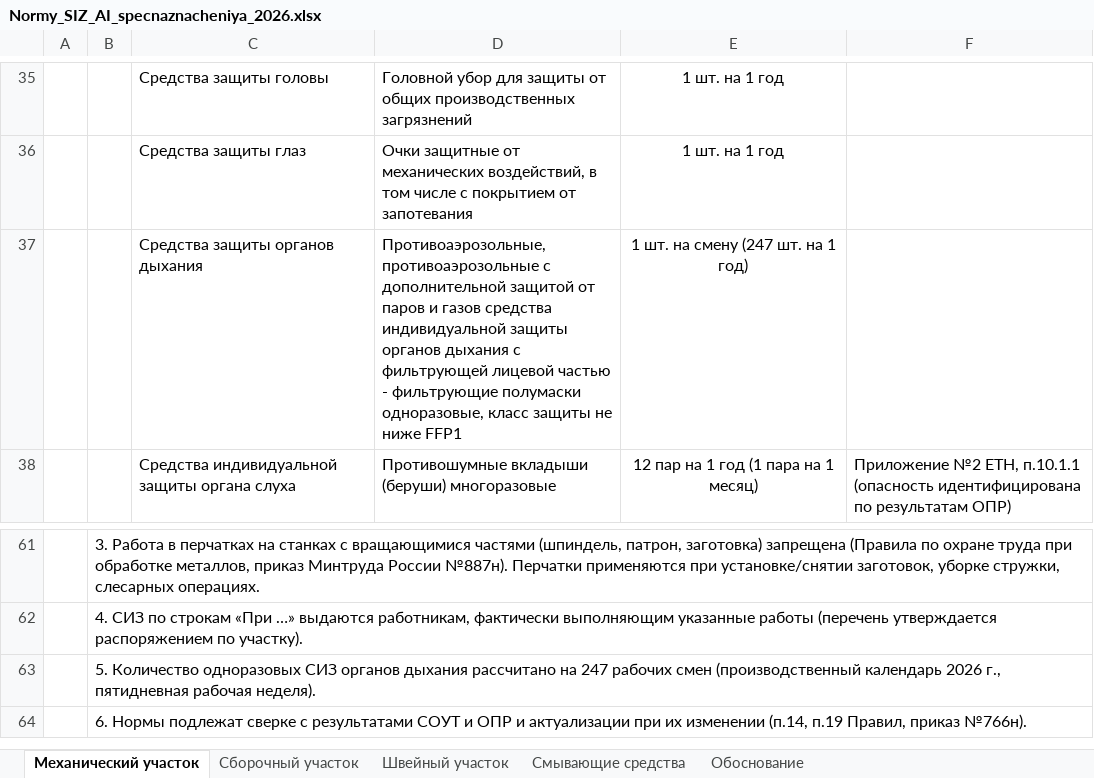
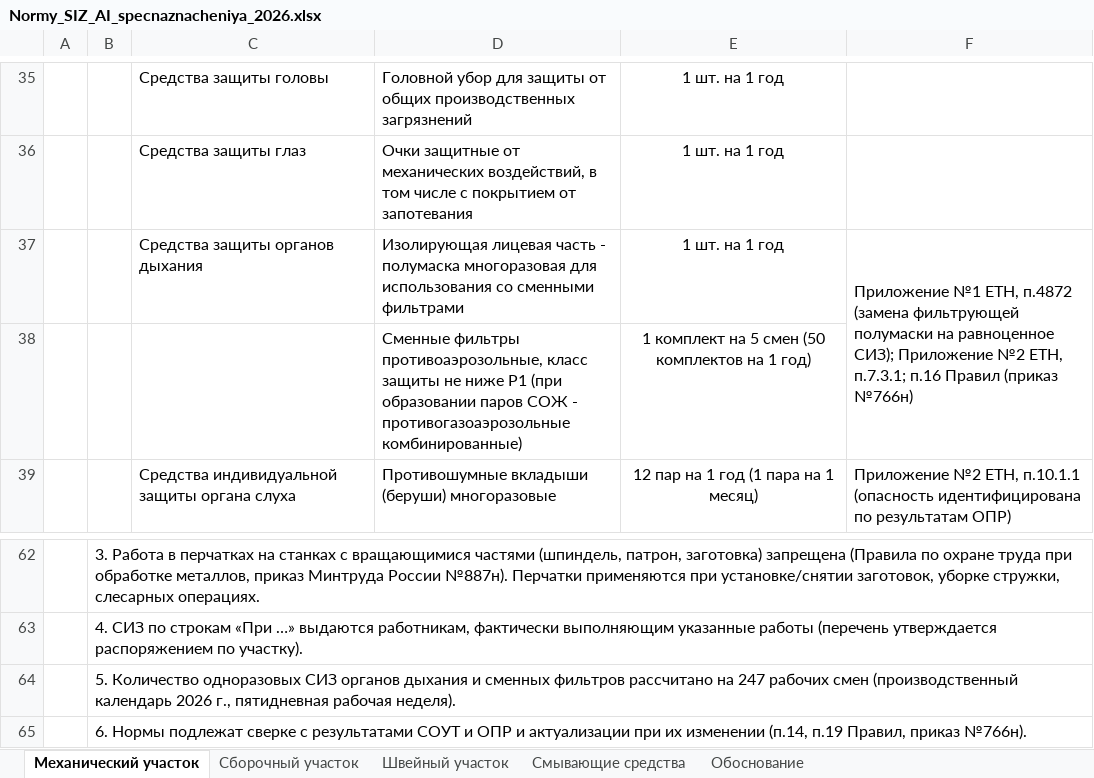
Before and after one commit to aigulaikesheva-eng/-, an Excel workbook: documents/SIZ_2026/Normy_SIZ_AI_specnaznacheniya_2026.xlsx, sheet Механический участок, drawn as a sheet; only a part is shown, gaps mark what is left out; values as stored, in another font and other column widths than the file's, no borders; removed rows and columns are numbered as before the commit, all else as after; the diff names each change by its address in the sheet, - before the commit and + after, or states it on an @@ line.

```diff
--- a/documents/SIZ_2026/Normy_SIZ_AI_specnaznacheniya_2026.xlsx (sheet Механический участок)
+++ b/documents/SIZ_2026/Normy_SIZ_AI_specnaznacheniya_2026.xlsx (sheet Механический участок)
-row 37:  |  | Средства защиты органов дыхания | Противоаэрозольные, противоаэрозольные с дополнительной защитой от паров и газов средства индивидуальной защиты органов дыхания с фильтрующей лицевой частью - фильтрующие полумаски одноразовые, класс защиты не ниже FFP1 | 1 шт. на смену (247 шт. на 1 год)
+row 37:  |  | Средства защиты органов дыхания | Изолирующая лицевая часть - полумаска многоразовая для использования со сменными фильтрами | 1 шт. на 1 год | Приложение №1 ЕТН, п.4872 (замена фильтрующей полумаски на равноценное СИЗ); Приложение №2 ЕТН, п.7.3.1; п.16 Правил (приказ №766н)
+row 38:  |  |  | Сменные фильтры противоаэрозольные, класс защиты не ниже P1 (при образовании паров СОЖ - противогазоаэрозольные комбинированные) | 1 комплект на 5 смен (50 комплектов на 1 год)
-B64: …органов дыхания рассчитано на…
+B64: …органов дыхания и сменных фильтров рассчитано на…
```
Also changed, not shown: sheet Обоснование, sheet Швейный участок, sheet Сборочный участок.
